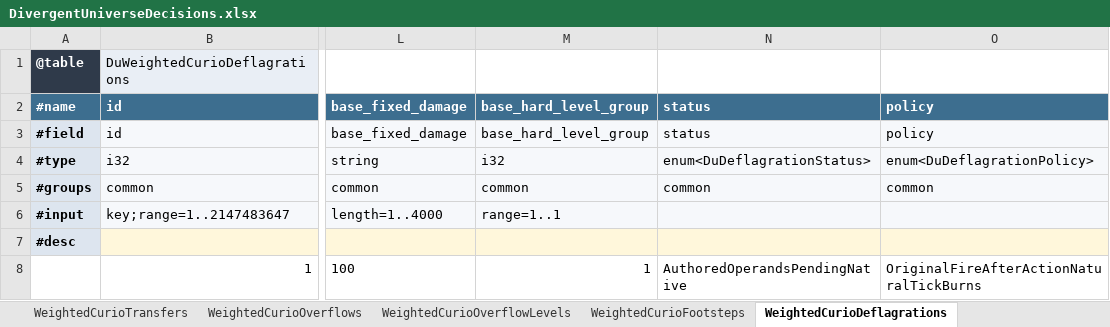
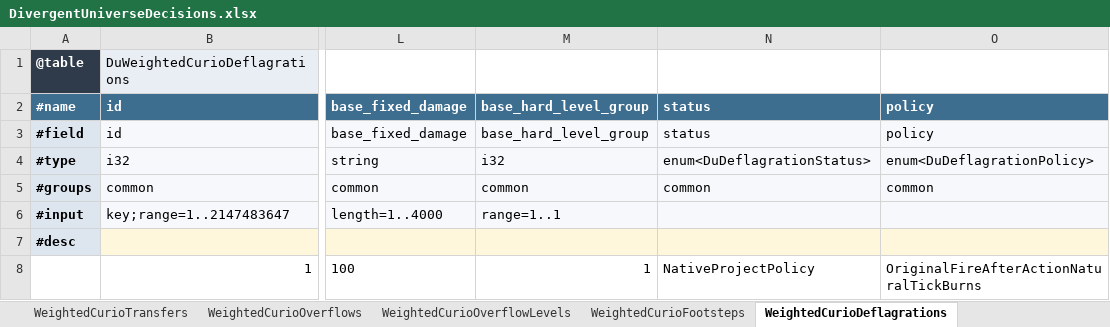
Before and after one commit to realm-labs/starclock, an Excel workbook: config/divergent-universe-decisions/data/DivergentUniverseDecisions.xlsx, sheet WeightedCurioDeflagrations, drawn as a sheet; only a part is shown, gaps mark what is left out; values as stored, in another font and other column widths than the file's, no borders; the diff names each change by its address in the sheet, - before the commit and + after, or states it on an @@ line.

Commit message:
feat(universe): admit deflagration equipment policy

```diff
--- a/config/divergent-universe-decisions/data/DivergentUniverseDecisions.xlsx (sheet WeightedCurioDeflagrations)
+++ b/config/divergent-universe-decisions/data/DivergentUniverseDecisions.xlsx (sheet WeightedCurioDeflagrations)
-N8: AuthoredOperandsPendingNative
+N8: NativeProjectPolicy
```
Also changed, not shown: sheet Sources, config/divergent-universe-decisions-generated/templates/DivergentUniverseDecisions.xlsx, 35 other files.
